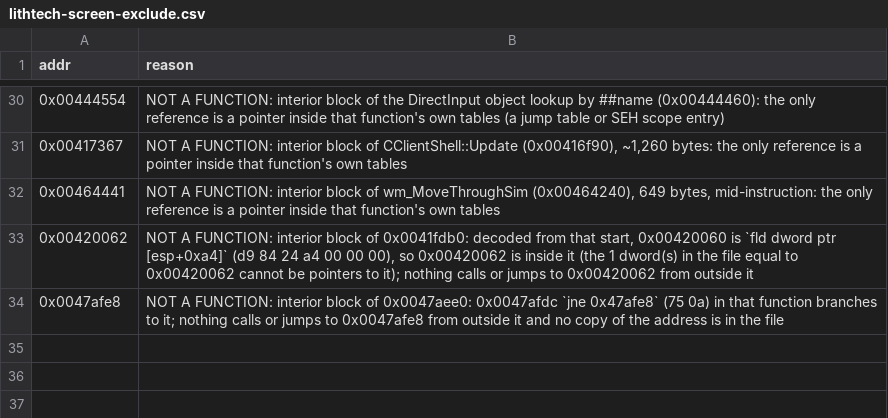
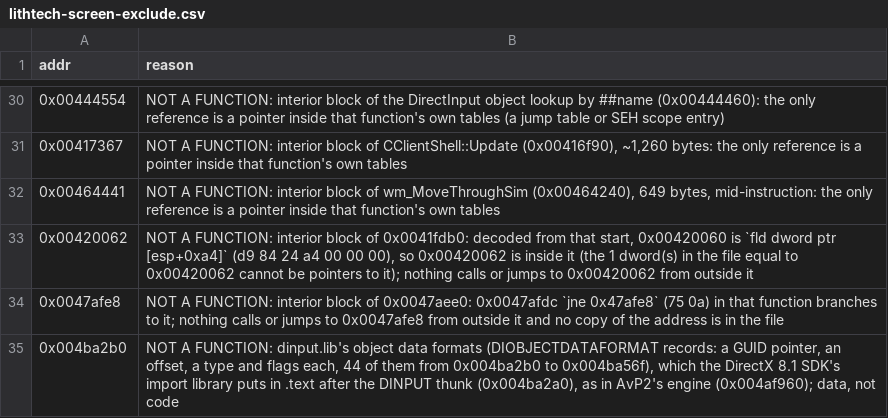
Before and after one commit to nolffan/avp2src, a CSV file: progress/lithtech-screen-exclude.csv, drawn as a sheet; only a part is shown, gaps mark what is left out; the diff names each change by its address in the sheet, - before the commit and + after, or states it on an @@ line.

```diff
--- a/progress/lithtech-screen-exclude.csv
+++ b/progress/lithtech-screen-exclude.csv
+row 35: 0x004ba2b0 | NOT A FUNCTION: dinput.lib's object data formats (DIOBJECTDATAFORMAT records: a GUID pointer, an offset, a type and flags each, 44 of them from 0x004ba2b0 to 0x004ba56f), which the DirectX 8.1 SDK's import library puts in .text after the DINPUT thunk (0x004ba2a0), as in AvP2's engine (0x004af960); data, not code
```
Also changed, not shown: 13 other files.
